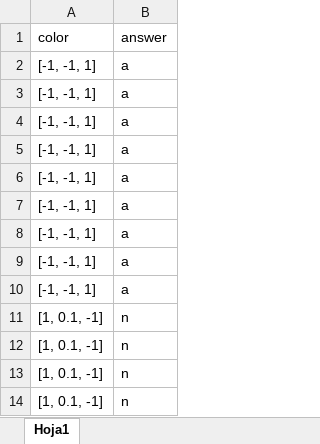
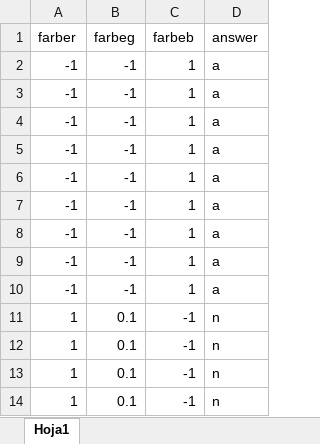
Before and after one commit to davidbestue/OpenBrains, an Excel workbook: Stroop-online/colores2_rectangulos.xlsx, sheet Hoja1, drawn as a sheet; only a part is shown; values as stored, in another font and other column widths than the file's, no borders; removed rows and columns are numbered as before the commit, all else as after; the diff names each change by its address in the sheet, - before the commit and + after, or states it on an @@ line.

```diff
--- a/Stroop-online/colores2_rectangulos.xlsx (sheet Hoja1)
+++ b/Stroop-online/colores2_rectangulos.xlsx (sheet Hoja1)
-column A (color), rows 2-14: [-1, -1, 1] | [-1, -1, 1] | [-1, -1, 1] | [-1, -1, 1] | [-1, -1, 1] | [-1, -1, 1] | [-1, -1, 1] | [-1, -1, 1] | [-1, -1, 1] | [1, 0.1, -1] | [1, 0.1, -1] | [1, 0.1, -1] | [1, 0.1, -1]
+column A (farber), rows 2-14: -1 | -1 | -1 | -1 | -1 | -1 | -1 | -1 | -1 | 1 | 1 | 1 | 1
+column B (farbeg), rows 2-14: -1 | -1 | -1 | -1 | -1 | -1 | -1 | -1 | -1 | 0.1 | 0.1 | 0.1 | 0.1
+column C (farbeb), rows 2-14: 1 | 1 | 1 | 1 | 1 | 1 | 1 | 1 | 1 | -1 | -1 | -1 | -1
```
Also changed, not shown: Stroop-online/html/resources/colores2_rectangulos.xlsx, 4 other files.
